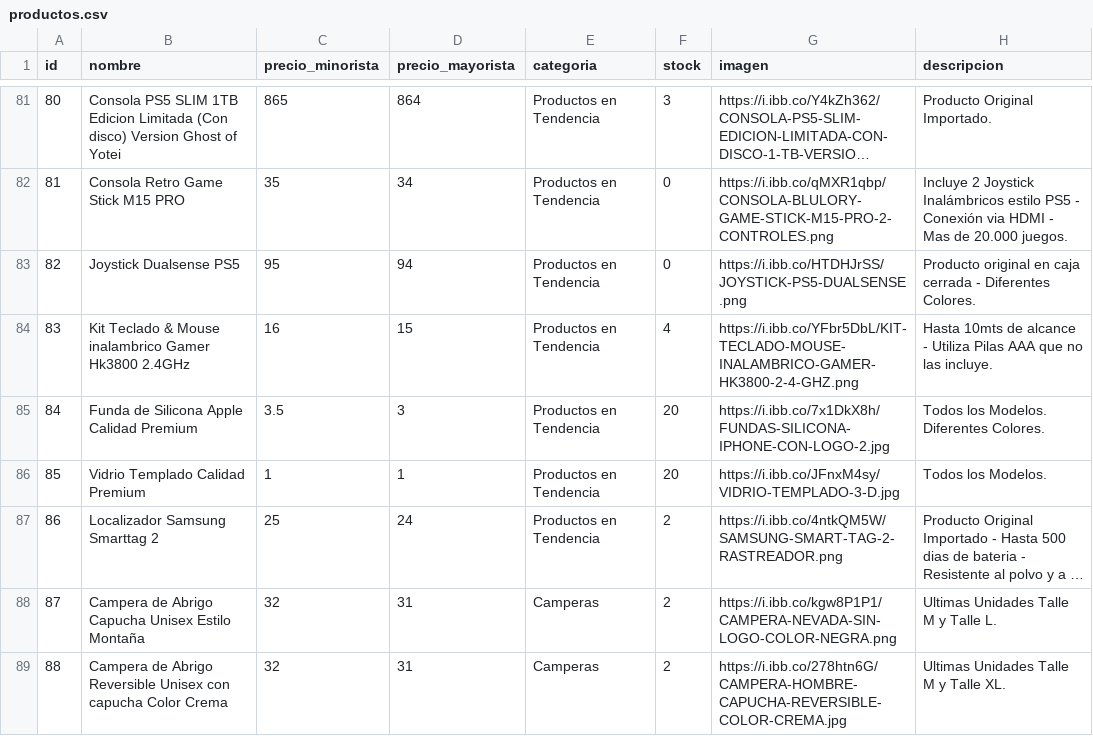
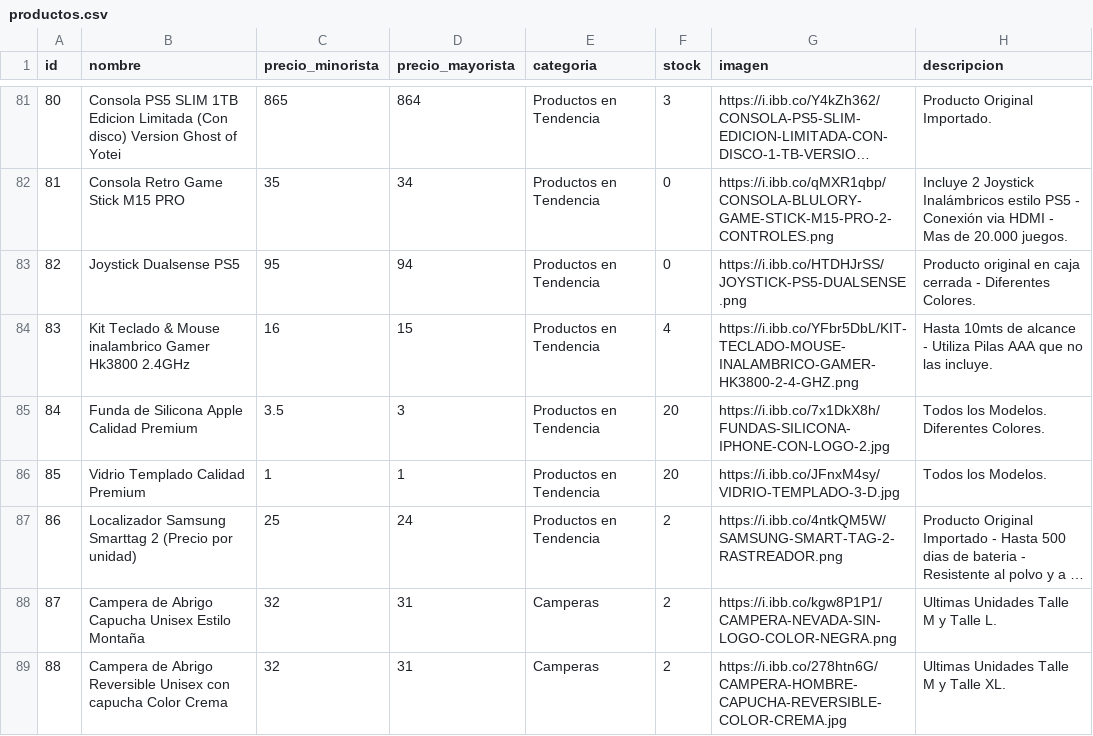
Before and after one commit to Mirtasotelli/CATALOGO, a CSV file: productos.csv, drawn as a sheet; only a part is shown, gaps mark what is left out; long unchanged cells end in …; the diff names each change by its address in the sheet, - before the commit and + after, or states it on an @@ line.

```diff
--- a/productos.csv
+++ b/productos.csv
-B87 (nombre): Localizador Samsung Smarttag 2
+B87 (nombre): Localizador Samsung Smarttag 2 (Precio por unidad)
```
